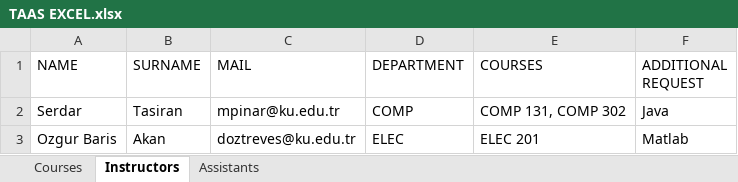
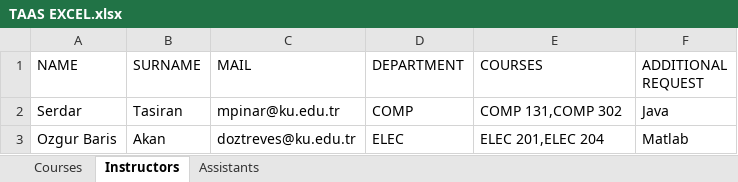
Before and after one commit to mpinar/TAAS, an Excel workbook: taas/TAAS EXCEL.xlsx, sheet Instructors, drawn as a sheet; values as stored, in another font and other column widths than the file's, no borders; the diff names each change by its address in the sheet, - before the commit and + after, or states it on an @@ line.

```diff
--- a/taas/TAAS EXCEL.xlsx (sheet Instructors)
+++ b/taas/TAAS EXCEL.xlsx (sheet Instructors)
-E2 (COURSES): COMP 131, COMP 302
+E2 (COURSES): COMP 131,COMP 302
-E3 (COURSES): ELEC 201
+E3 (COURSES): ELEC 201,ELEC 204
```
Also changed, not shown: sheet Courses, 6 other files.
